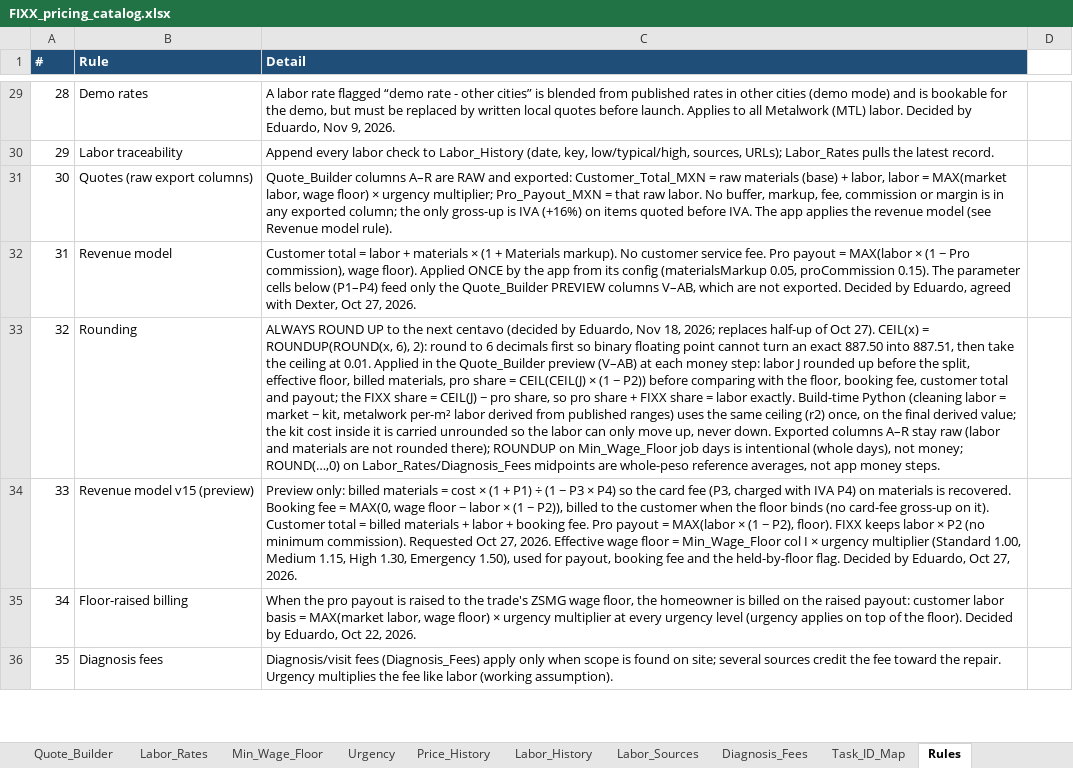
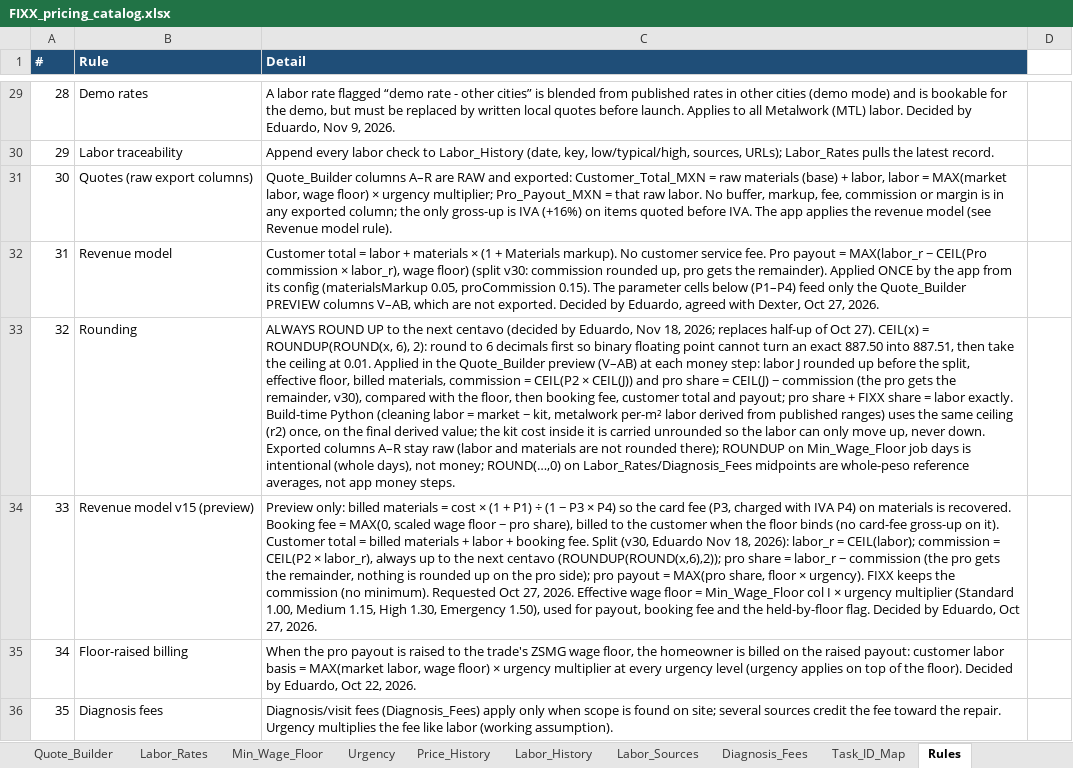
Before and after one commit to EddyVasquez/fixx_mx_analogic, an Excel workbook: FIXX_pricing_catalog.xlsx, sheet Rules, drawn as a sheet; only a part is shown, gaps mark what is left out; values as stored, in another font and other column widths than the file's, no borders; the diff names each change by its address in the sheet, - before the commit and + after, or states it on an @@ line.

```diff
--- a/FIXX_pricing_catalog.xlsx (sheet Rules)
+++ b/FIXX_pricing_catalog.xlsx (sheet Rules)
-C32 (Detail): …payout = MAX(labor × (1 − Pro commission), wage floor). Applied ONCE…
+C32 (Detail): …payout = MAX(labor_r − CEIL(Pro commission × labor_r), wage floor) (split v30: commission rounded up, pro gets the remainder). Applied ONCE…
-C33 (Detail): …billed materials, pro share = CEIL(CEIL(J) × (1 − P2)) before comparing with the floor, booking fee, customer total and payout; the FIXX share = CEIL(J) − pro share, so pro share…
+C33 (Detail): …billed materials, commission = CEIL(P2 × CEIL(J)) and pro share = CEIL(J) − commission (the pro gets the remainder, v30), compared with the floor, then booking fee, customer total and payout; pro share…
-C34 (Detail): …= MAX(0, wage floor − labor × (1 − P2)), billed to the customer when the floor binds (no card-fee gross-up on it). Customer total = billed materials + labor + booking fee. Pro payout = MAX(labor × (1 − P2), floor). FIXX keeps labor × P2 (no minimum commission). Requested Oct…
+C34 (Detail): …= MAX(0, scaled wage floor − pro share), billed to the customer when the floor binds (no card-fee gross-up on it). Customer total = billed materials + labor + booking fee. Split (v30, Eduardo Nov 18, 2026): labor_r = CEIL(labor); commission = CEIL(P2 × labor_r), always up to the next centavo (ROUNDUP(ROUND(x,6),2)); pro share = labor_r − commission (the pro gets the remainder, nothing is rounded up on the pro side); pro payout = MAX(pro share, floor × urgency). FIXX keeps the commission (no minimum). Requested Oct…
```
Also changed, not shown: sheet Quote_Builder, sheet Decisions_Open, sheet App_Parameters, 4 other files.
